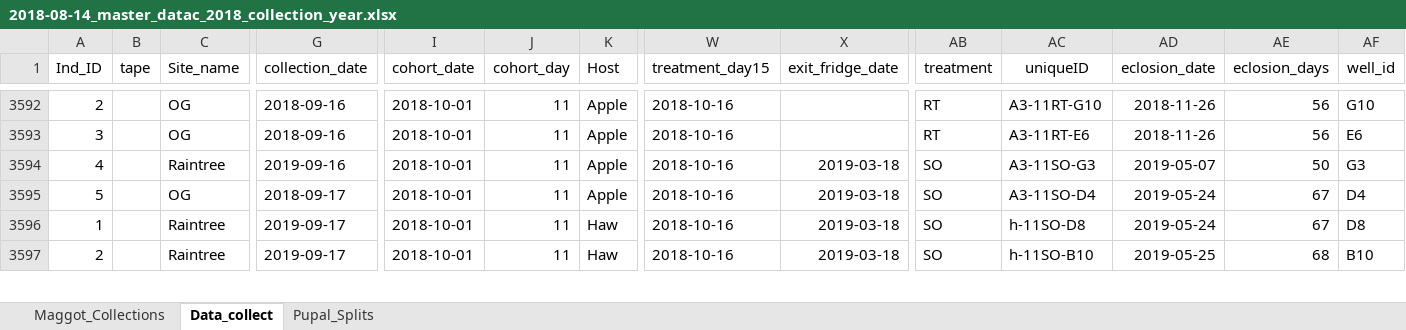
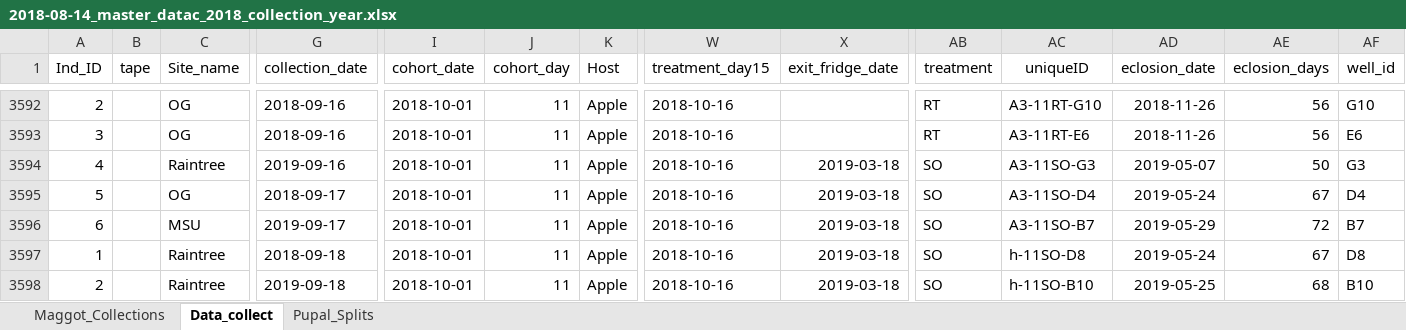
Before and after one commit to adnguyen/Circadian_rhythm_runs_seasonal_timing, an Excel workbook: Data/2018-08-14_master_datac_2018_collection_year.xlsx, sheet Data_collect, drawn as a sheet; only a part is shown, gaps mark what is left out; values as stored, in another font and other column widths than the file's, no borders; addresses are those after the commit; rows hold the shown columns only; the diff covers the shown part only; the diff names each change by its address in the sheet, - before the commit and + after, or states it on an @@ line.

Commit message:
data update 2019-05-29

```diff
--- a/Data/2018-08-14_master_datac_2018_collection_year.xlsx (sheet Data_collect)
+++ b/Data/2018-08-14_master_datac_2018_collection_year.xlsx (sheet Data_collect)
+row 3596: 6 |  | MSU | 2019-09-17 | 2018-10-01 | 11 | Apple | 2018-10-16 | 2019-03-18 | SO | A3-11SO-B7 | 2019-05-29 | 72 | B7
-G3597 (collection_date): 2019-09-17
+G3597 (collection_date): 2018-09-18
-K3597:K3598 (Host): Haw
+K3597:K3598 (Host): Apple
-G3598 (collection_date): 2019-09-17
+G3598 (collection_date): 2019-09-18
```
Also changed, not shown: 1 added row and 120 edited cells elsewhere in this sheet, Data/Storage/2018_storage_minus80_information.xlsx, 1 other file.
